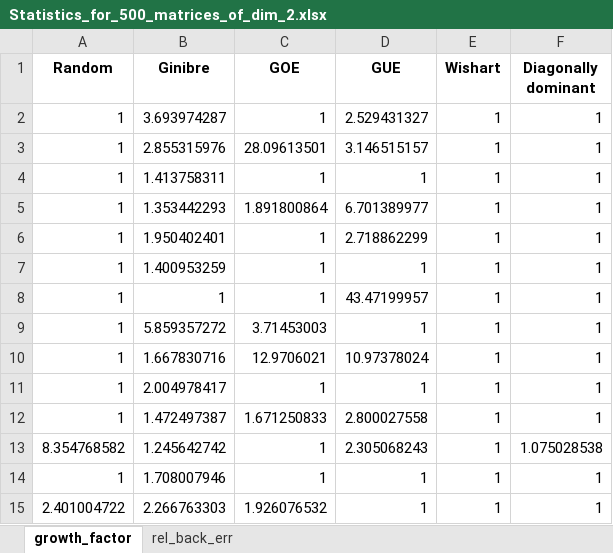
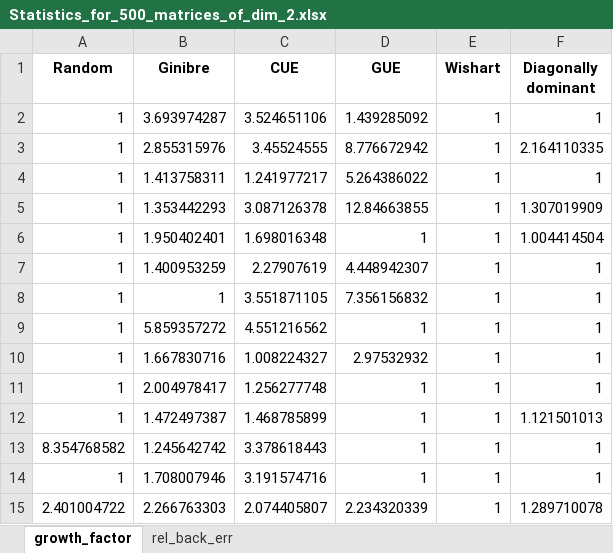
Before and after one commit to nunziacerrato/Numerical_Analysis_Optimization, an Excel workbook: Project_1/Data/Statistics_for_500_matrices_of_dim_2.xlsx, sheet growth_factor, drawn as a sheet; only a part is shown; values as stored, in another font and other column widths than the file's, no borders; the diff covers the shown part only; the diff names each change by its address in the sheet, - before the commit and + after, or states it on an @@ line.

```diff
--- a/Project_1/Data/Statistics_for_500_matrices_of_dim_2.xlsx (sheet growth_factor)
+++ b/Project_1/Data/Statistics_for_500_matrices_of_dim_2.xlsx (sheet growth_factor)
-C1: GOE
+C1: CUE
-C2 (CUE): 1
+C2 (CUE): 3.524651106
-D2 (GUE): 2.529431327
+D2 (GUE): 1.439285092
-C3 (CUE): 28.09613501
+C3 (CUE): 3.45524555
-D3 (GUE): 3.146515157
+D3 (GUE): 8.776672942
-F3 (Diagonally dominant): 1
+F3 (Diagonally dominant): 2.164110335
-C4 (CUE): 1
+C4 (CUE): 1.241977217
-D4 (GUE): 1
+D4 (GUE): 5.264386022
-C5 (CUE): 1.891800864
+C5 (CUE): 3.087126378
-D5 (GUE): 6.701389977
+D5 (GUE): 12.84663855
-F5 (Diagonally dominant): 1
+F5 (Diagonally dominant): 1.307019909
-C6 (CUE): 1
+C6 (CUE): 1.698016348
-D6 (GUE): 2.718862299
+D6 (GUE): 1
-F6 (Diagonally dominant): 1
+F6 (Diagonally dominant): 1.004414504
-C7 (CUE): 1
+C7 (CUE): 2.27907619
-D7 (GUE): 1
+D7 (GUE): 4.448942307
-C8 (CUE): 1
+C8 (CUE): 3.551871105
-D8 (GUE): 43.47199957
+D8 (GUE): 7.356156832
-C9 (CUE): 3.71453003
+C9 (CUE): 4.551216562
-C10 (CUE): 12.9706021
+C10 (CUE): 1.008224327
-D10 (GUE): 10.97378024
+D10 (GUE): 2.97532932
-C11 (CUE): 1
+C11 (CUE): 1.256277748
-C12 (CUE): 1.671250833
+C12 (CUE): 1.468785899
-D12 (GUE): 2.800027558
+D12 (GUE): 1
-F12 (Diagonally dominant): 1
+F12 (Diagonally dominant): 1.121501013
-C13 (CUE): 1
+C13 (CUE): 3.378618443
-D13 (GUE): 2.305068243
+D13 (GUE): 1
-F13 (Diagonally dominant): 1.075028538
+F13 (Diagonally dominant): 1
-C14 (CUE): 1
+C14 (CUE): 3.191574716
-C15 (CUE): 1.926076532
+C15 (CUE): 2.074405807
-D15 (GUE): 1
+D15 (GUE): 2.234320339
-F15 (Diagonally dominant): 1
+F15 (Diagonally dominant): 1.289710078
```
Also changed, not shown: 1226 edited cells elsewhere in this sheet, sheet rel_back_err, Project_1/Data/Statistics_for_500_matrices_of_dim_12.xlsx, Project_1/Data/Statistics_for_500_matrices_of_dim_13.xlsx, 18 other files.
